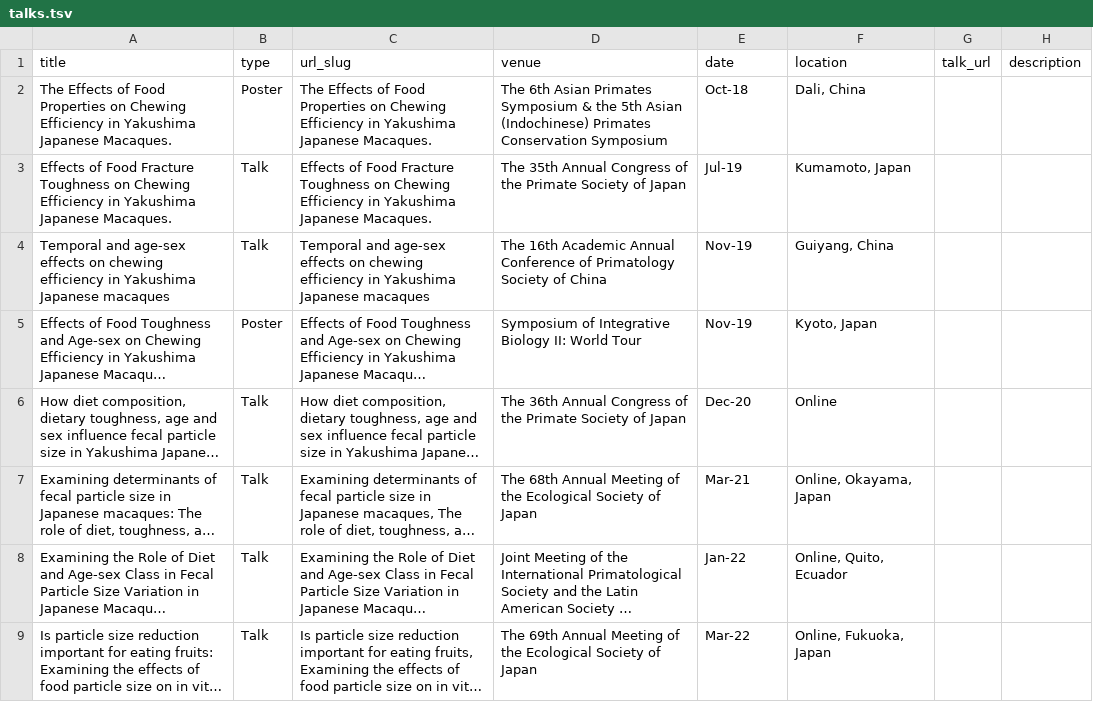
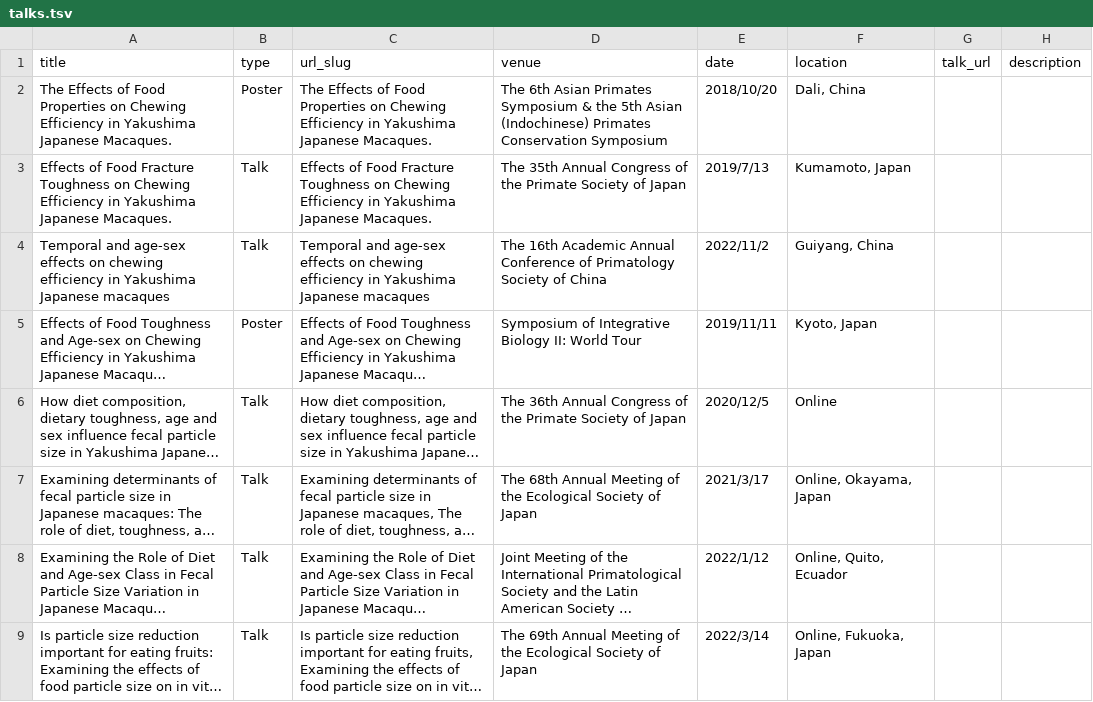
Before and after one commit to HETianmeng/hetianmeng.github.io, a TSV file: markdown_generator/talks.tsv, drawn as a sheet; long unchanged cells end in …; the diff names each change by its address in the sheet, - before the commit and + after, or states it on an @@ line.

```diff
--- a/markdown_generator/talks.tsv
+++ b/markdown_generator/talks.tsv
-E2 (date): Oct-18
+E2 (date): 2018/10/20
-E3 (date): Jul-19
+E3 (date): 2019/7/13
-E4 (date): Nov-19
+E4 (date): 2022/11/2
-E5 (date): Nov-19
+E5 (date): 2019/11/11
-E6 (date): Dec-20
+E6 (date): 2020/12/5
-E7 (date): Mar-21
+E7 (date): 2021/3/17
-E8 (date): Jan-22
+E8 (date): 2022/1/12
-E9 (date): Mar-22
+E9 (date): 2022/3/14
```
Also changed, not shown: markdown_generator/publications.tsv, 12 other files.
